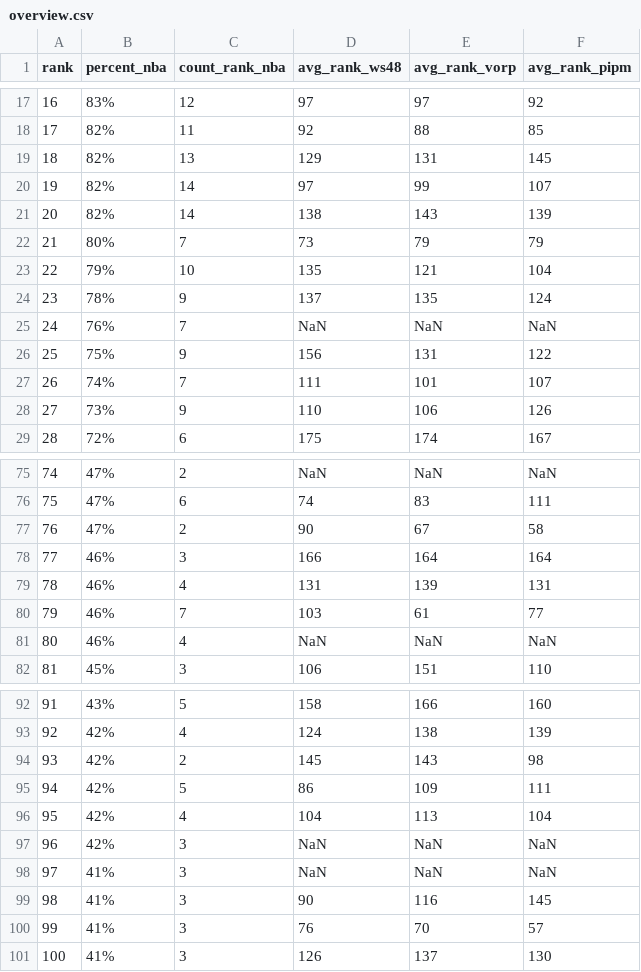
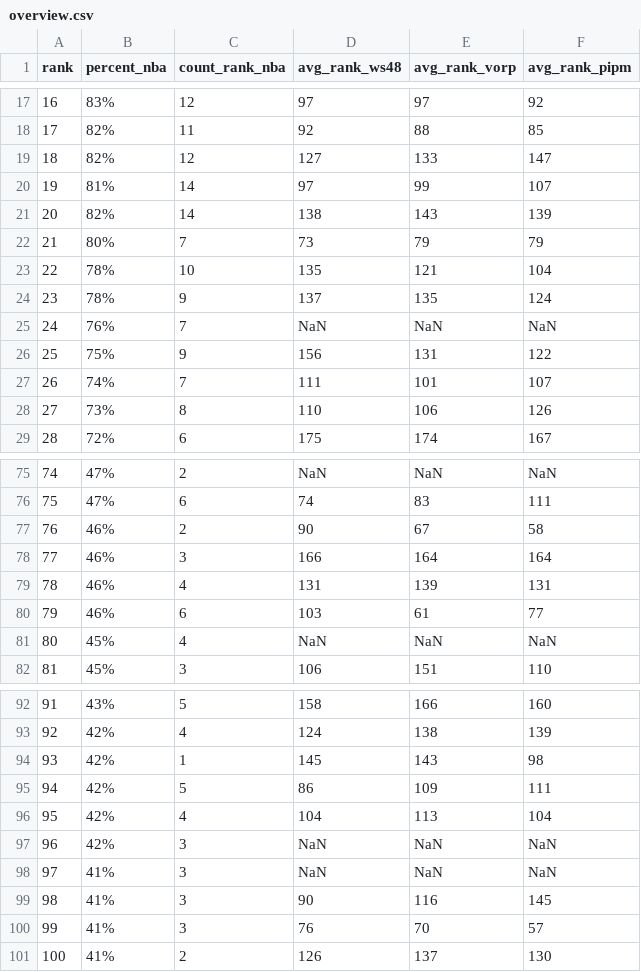
Before and after one commit to the-pudding/hs-hype-data, a CSV file: output/overview.csv, drawn as a sheet; only a part is shown, gaps mark what is left out; the diff covers the shown part only.

```diff
--- a/output/overview.csv
+++ b/output/overview.csv
@@ -18,7 +18,7 @@ rank,percent_nba,count_rank_nba,avg_rank_ws48,avg_rank_vorp,avg_rank_pipm
 17,82%,11,92,88,85
-18,82%,13,129,131,145
-19,82%,14,97,99,107
+18,82%,12,127,133,147
+19,81%,14,97,99,107
 20,82%,14,138,143,139
 21,80%,7,73,79,79
-22,79%,10,135,121,104
+22,78%,10,135,121,104
 23,78%,9,137,135,124
@@ -27,3 +27,3 @@ rank,percent_nba,count_rank_nba,avg_rank_ws48,avg_rank_vorp,avg_rank_pipm
 26,74%,7,111,101,107
-27,73%,9,110,106,126
+27,73%,8,110,106,126
 28,72%,6,175,174,167
@@ -76,7 +76,7 @@ rank,percent_nba,count_rank_nba,avg_rank_ws48,avg_rank_vorp,avg_rank_pipm
 75,47%,6,74,83,111
-76,47%,2,90,67,58
+76,46%,2,90,67,58
 77,46%,3,166,164,164
 78,46%,4,131,139,131
-79,46%,7,103,61,77
-80,46%,4,NaN,NaN,NaN
+79,46%,6,103,61,77
+80,45%,4,NaN,NaN,NaN
 81,45%,3,106,151,110
@@ -93,3 +93,3 @@ rank,percent_nba,count_rank_nba,avg_rank_ws48,avg_rank_vorp,avg_rank_pipm
 92,42%,4,124,138,139
-93,42%,2,145,143,98
+93,42%,1,145,143,98
 94,42%,5,86,109,111
@@ -100,2 +100,2 @@ rank,percent_nba,count_rank_nba,avg_rank_ws48,avg_rank_vorp,avg_rank_pipm
 99,41%,3,76,70,57
-100,41%,3,126,137,130
+100,41%,2,126,137,130
```
Also changed, not shown: 4 added rows, 4 removed rows and 7 edited cells elsewhere in this file, output/players.csv, 2 other files.
